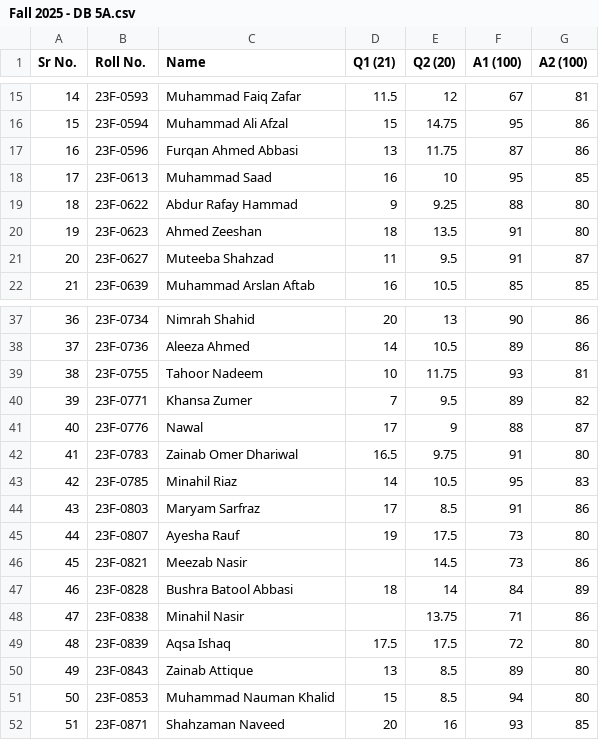
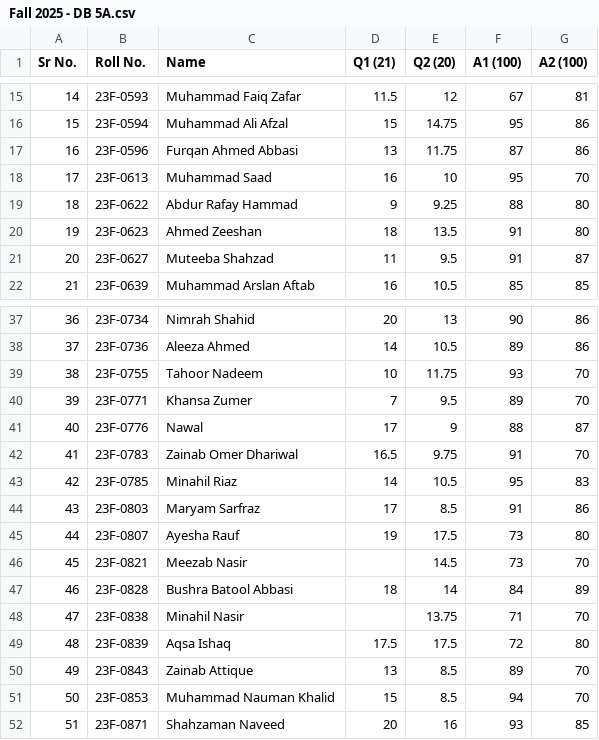
Before and after one commit to mtaha-23/TAMarkPortal, a CSV file: CSV_Files/Fall 2025 - DB 5A.csv, drawn as a sheet; only a part is shown, gaps mark what is left out.

```diff
--- a/CSV_Files/Fall 2025 - DB 5A.csv
+++ b/CSV_Files/Fall 2025 - DB 5A.csv
@@ -17,3 +17,3 @@ Sr No.,Roll No.,Name,Q1 (21),Q2 (20),A1 (100),A2 (100)
 16,23F-0596,Furqan Ahmed Abbasi,13,11.75,87,86
-17,23F-0613,Muhammad Saad,16,10,95,85
+17,23F-0613,Muhammad Saad,16,10,95,70
 18,23F-0622,Abdur Rafay Hammad,9,9.25,88,80
@@ -38,6 +38,6 @@ Sr No.,Roll No.,Name,Q1 (21),Q2 (20),A1 (100),A2 (100)
 37,23F-0736,Aleeza Ahmed,14,10.5,89,86
-38,23F-0755,Tahoor Nadeem,10,11.75,93,81
-39,23F-0771,Khansa Zumer,7,9.5,89,82
+38,23F-0755,Tahoor Nadeem,10,11.75,93,70
+39,23F-0771,Khansa Zumer,7,9.5,89,70
 40,23F-0776,Nawal,17,9,88,87
-41,23F-0783,Zainab Omer Dhariwal,16.5,9.75,91,80
+41,23F-0783,Zainab Omer Dhariwal,16.5,9.75,91,70
 42,23F-0785,Minahil Riaz,14,10.5,95,83
@@ -45,8 +45,8 @@ Sr No.,Roll No.,Name,Q1 (21),Q2 (20),A1 (100),A2 (100)
 44,23F-0807,Ayesha Rauf,19,17.5,73,80
-45,23F-0821,Meezab Nasir,,14.5,73,86
+45,23F-0821,Meezab Nasir,,14.5,73,70
 46,23F-0828,Bushra Batool Abbasi,18,14,84,89
-47,23F-0838,Minahil Nasir,,13.75,71,86
+47,23F-0838,Minahil Nasir,,13.75,71,70
 48,23F-0839,Aqsa Ishaq,17.5,17.5,72,80
-49,23F-0843,Zainab Attique,13,8.5,89,80
-50,23F-0853,Muhammad Nauman Khalid,15,8.5,94,80
+49,23F-0843,Zainab Attique,13,8.5,89,70
+50,23F-0853,Muhammad Nauman Khalid,15,8.5,94,70
 51,23F-0871,Shahzaman Naveed,20,16,93,85
```
Also changed, not shown: CSV_Files/Fall 2025 - SE 5E.csv, CSV_Files/Fall 2025 - SE 5F.csv.
